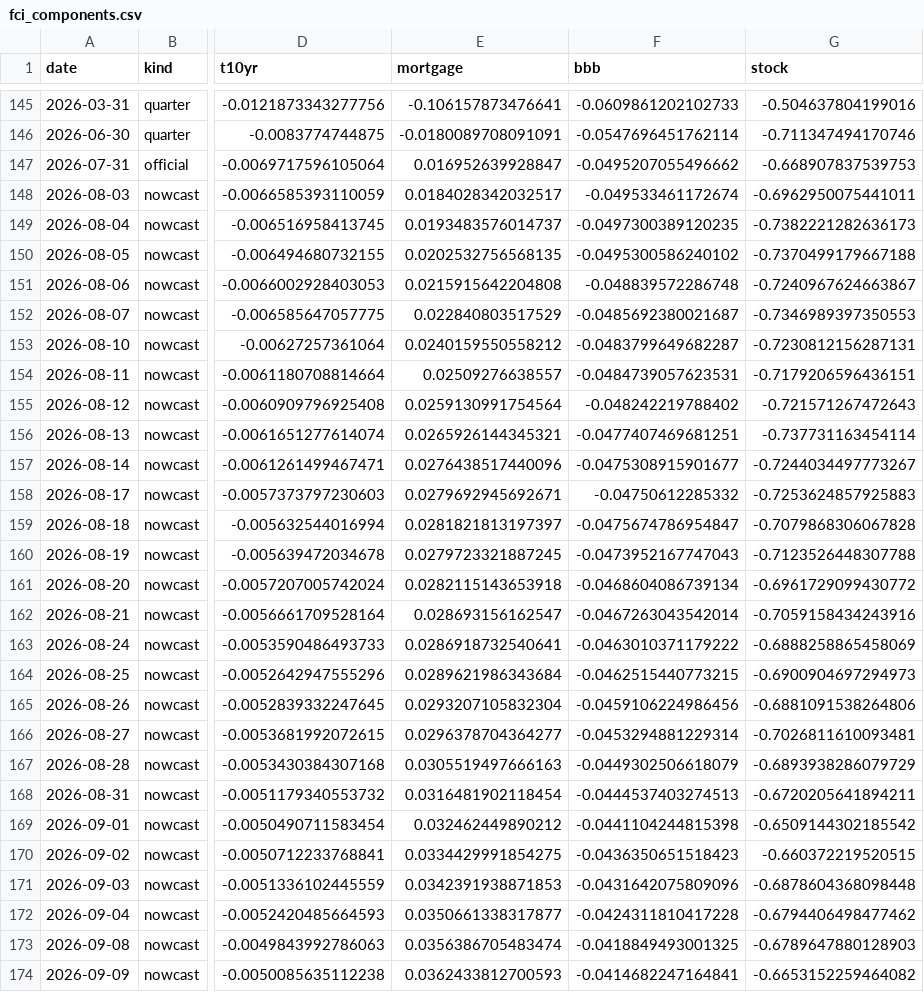
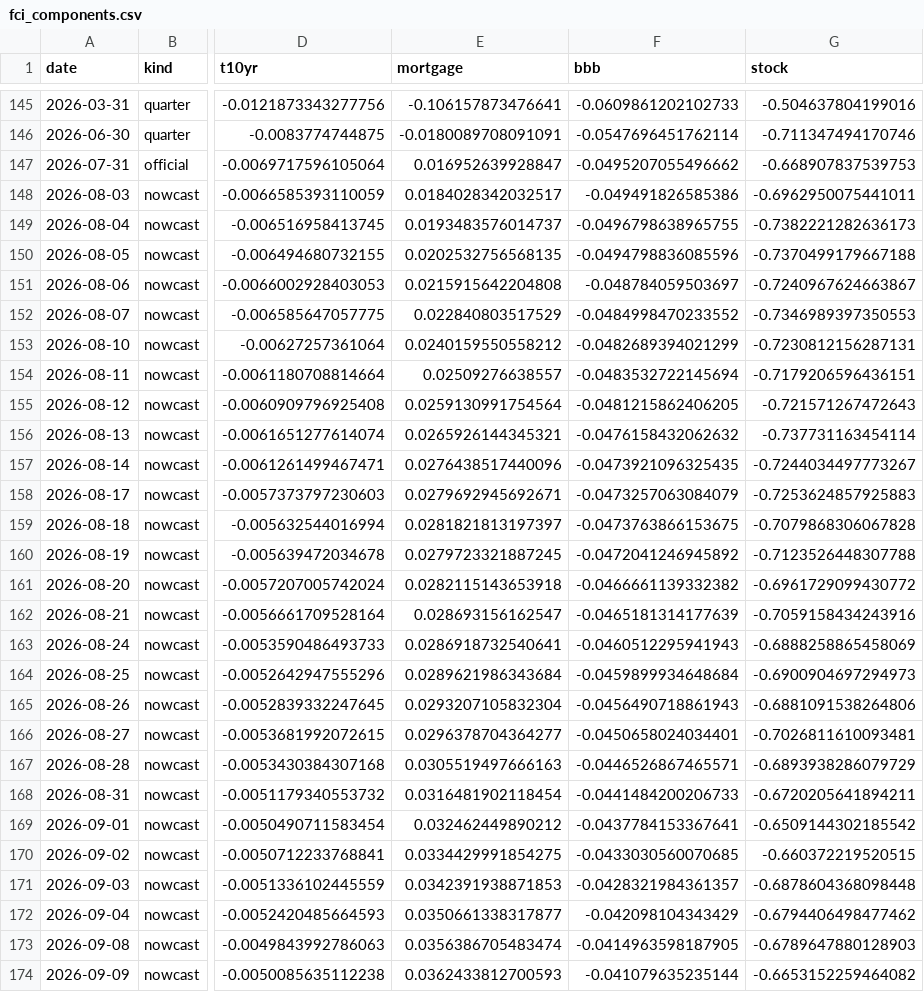
Before and after one commit to alp-simsek/fcistar, a CSV file: backend/data/output/fci_components.csv, drawn as a sheet; only a part is shown, gaps mark what is left out; the diff covers the shown part only; the diff names each change by its address in the sheet, - before the commit and + after, or states it on an @@ line.

```diff
--- a/backend/data/output/fci_components.csv
+++ b/backend/data/output/fci_components.csv
-F148 (bbb): -0.049533461172674
+F148 (bbb): -0.049491826585386
-F149 (bbb): -0.0497300389120235
+F149 (bbb): -0.0496798638965755
-F150 (bbb): -0.0495300586240102
+F150 (bbb): -0.0494798836085596
-F151 (bbb): -0.048839572286748
+F151 (bbb): -0.048784059503697
-F152 (bbb): -0.0485692380021687
+F152 (bbb): -0.0484998470233552
-F153 (bbb): -0.0483799649682287
+F153 (bbb): -0.0482689394021299
-F154 (bbb): -0.0484739057623531
+F154 (bbb): -0.0483532722145694
-F155 (bbb): -0.048242219788402
+F155 (bbb): -0.0481215862406205
-F156 (bbb): -0.0477407469681251
+F156 (bbb): -0.0476158432062632
-F157 (bbb): -0.0475308915901677
+F157 (bbb): -0.0473921096325435
-F158 (bbb): -0.04750612285332
+F158 (bbb): -0.0473257063084079
-F159 (bbb): -0.0475674786954847
+F159 (bbb): -0.0473763866153675
-F160 (bbb): -0.0473952167747043
+F160 (bbb): -0.0472041246945892
-F161 (bbb): -0.0468604086739134
+F161 (bbb): -0.0466661139332382
-F162 (bbb): -0.0467263043542014
+F162 (bbb): -0.0465181314177639
-F163 (bbb): -0.0463010371179222
+F163 (bbb): -0.0460512295941943
-F164 (bbb): -0.0462515440773215
+F164 (bbb): -0.0459899934648684
-F165 (bbb): -0.0459106224986456
+F165 (bbb): -0.0456490718861943
-F166 (bbb): -0.0453294881229314
+F166 (bbb): -0.0450658024034401
-F167 (bbb): -0.0449302506618079
+F167 (bbb): -0.0446526867465571
-F168 (bbb): -0.0444537403274513
+F168 (bbb): -0.0441484200206733
-F169 (bbb): -0.0441104244815398
+F169 (bbb): -0.0437784153367641
-F170 (bbb): -0.0436350651518423
+F170 (bbb): -0.0433030560070685
-F171 (bbb): -0.0431642075809096
+F171 (bbb): -0.0428321984361357
-F172 (bbb): -0.0424311810417228
+F172 (bbb): -0.042098104343429
-F173 (bbb): -0.0418849493001325
+F173 (bbb): -0.0414963598187905
-F174 (bbb): -0.0414682247164841
+F174 (bbb): -0.041079635235144
```
Also changed, not shown: 1 added row and 4 edited cells elsewhere in this file, backend/data/output/fci_nowcast.csv, 1 other file.
